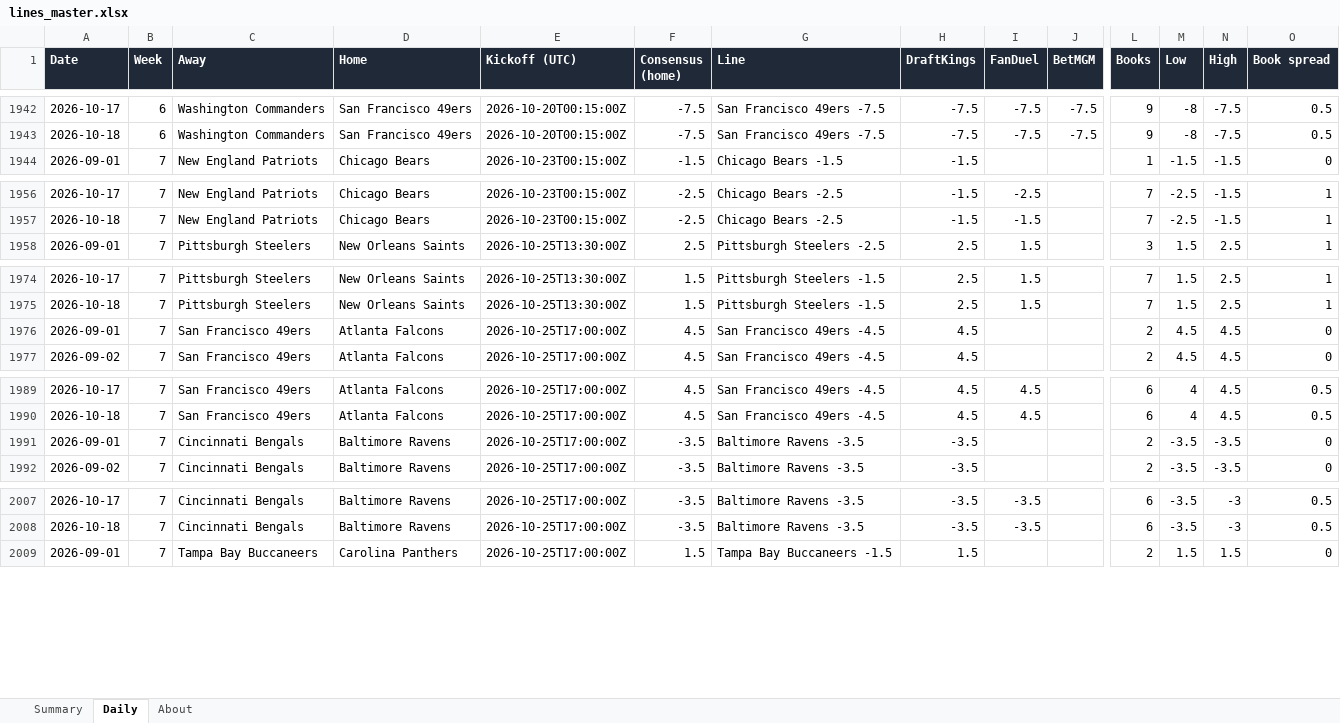
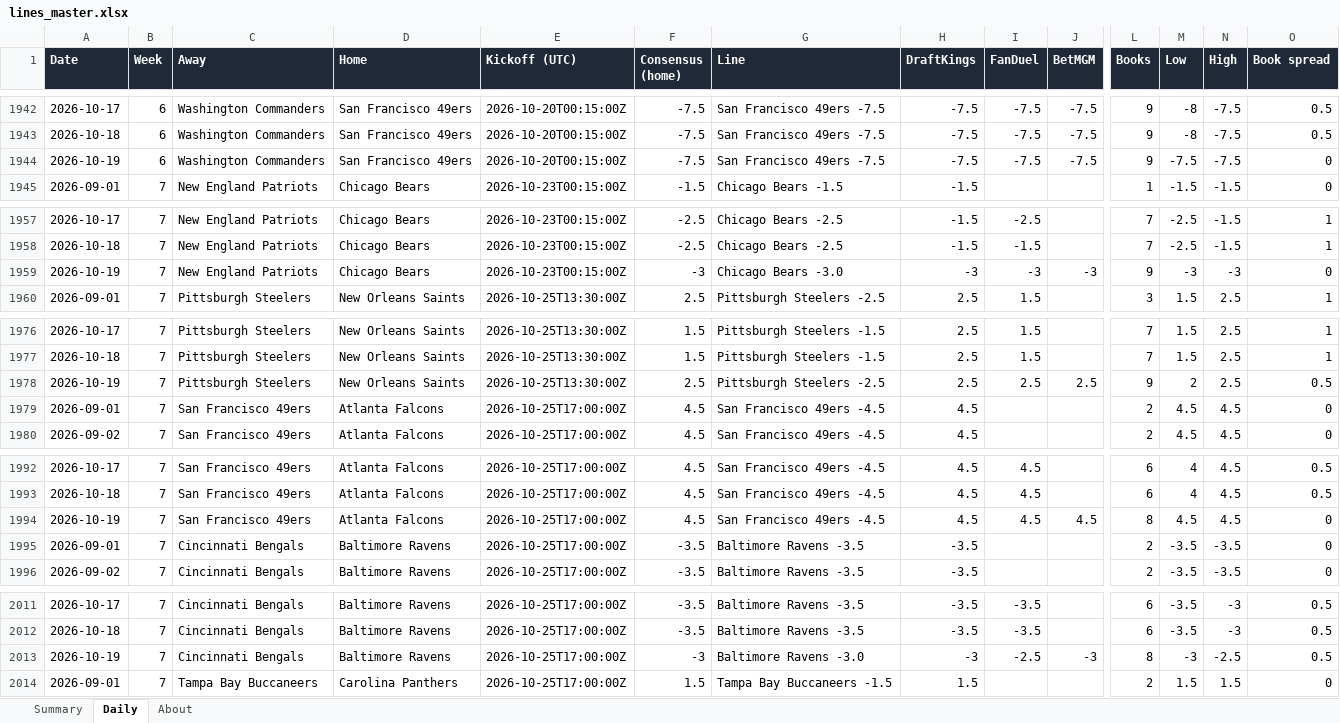
Before and after one commit to G4-Admin/nfl-line-tracker, an Excel workbook: data/lines_master.xlsx, sheet Daily, drawn as a sheet; only a part is shown, gaps mark what is left out; values as stored, in another font and other column widths than the file's, no borders; rows hold the shown columns only; the diff covers the shown part only; the diff names each change by its address in the sheet, - before the commit and + after, or states it on an @@ line.

```diff
--- a/data/lines_master.xlsx (sheet Daily)
+++ b/data/lines_master.xlsx (sheet Daily)
+row 1944: 2026-10-19 | 6 | Washington Commanders | San Francisco 49ers | 2026-10-20T00:15:00Z | -7.5 | San Francisco 49ers -7.5 | -7.5 | -7.5 | -7.5 | 9 | -7.5 | -7.5 | 0
+row 1959: 2026-10-19 | 7 | New England Patriots | Chicago Bears | 2026-10-23T00:15:00Z | -3 | Chicago Bears -3.0 | -3 | -3 | -3 | 9 | -3 | -3 | 0
+row 1978: 2026-10-19 | 7 | Pittsburgh Steelers | New Orleans Saints | 2026-10-25T13:30:00Z | 2.5 | Pittsburgh Steelers -2.5 | 2.5 | 2.5 | 2.5 | 9 | 2 | 2.5 | 0.5
+row 1994: 2026-10-19 | 7 | San Francisco 49ers | Atlanta Falcons | 2026-10-25T17:00:00Z | 4.5 | San Francisco 49ers -4.5 | 4.5 | 4.5 | 4.5 | 8 | 4.5 | 4.5 | 0
+row 2013: 2026-10-19 | 7 | Cincinnati Bengals | Baltimore Ravens | 2026-10-25T17:00:00Z | -3 | Baltimore Ravens -3.0 | -3 | -2.5 | -3 | 8 | -3 | -2.5 | 0.5
```
Also changed, not shown: 10 added rows elsewhere in this sheet, sheet Summary, sheet About, 6 other files.
